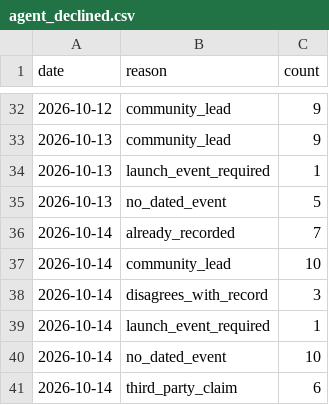
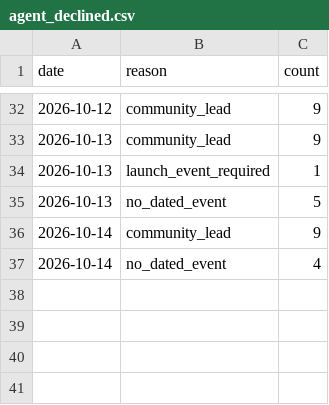
Before and after one commit to YasamanAnsari/llm-ledger, a CSV file: data/agent_declined.csv, drawn as a sheet; only a part is shown, gaps mark what is left out.

```diff
--- a/data/agent_declined.csv
+++ b/data/agent_declined.csv
@@ -35,7 +35,3 @@ date,reason,count
 2026-10-13,no_dated_event,5
-2026-10-14,already_recorded,7
-2026-10-14,community_lead,10
-2026-10-14,disagrees_with_record,3
-2026-10-14,launch_event_required,1
-2026-10-14,no_dated_event,10
-2026-10-14,third_party_claim,6
+2026-10-14,community_lead,9
+2026-10-14,no_dated_event,4
```
Also changed, not shown: data/core/claims.csv, data/core/events.csv, 22 other files.
